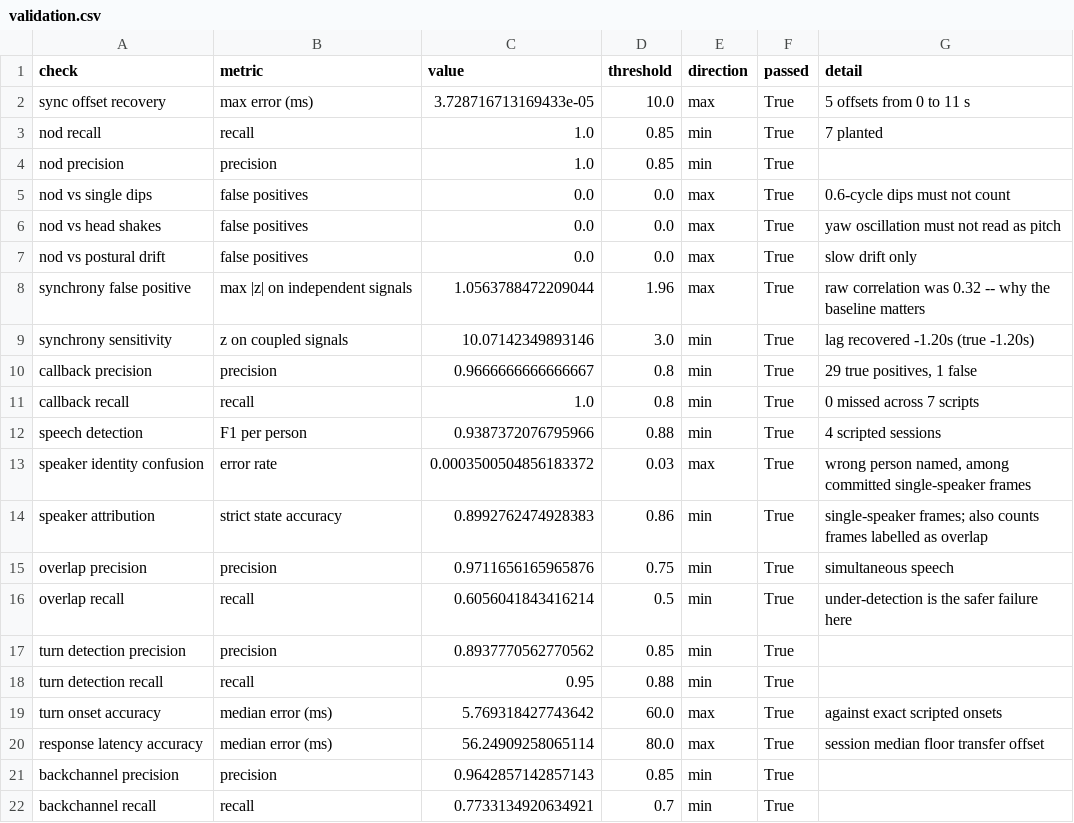
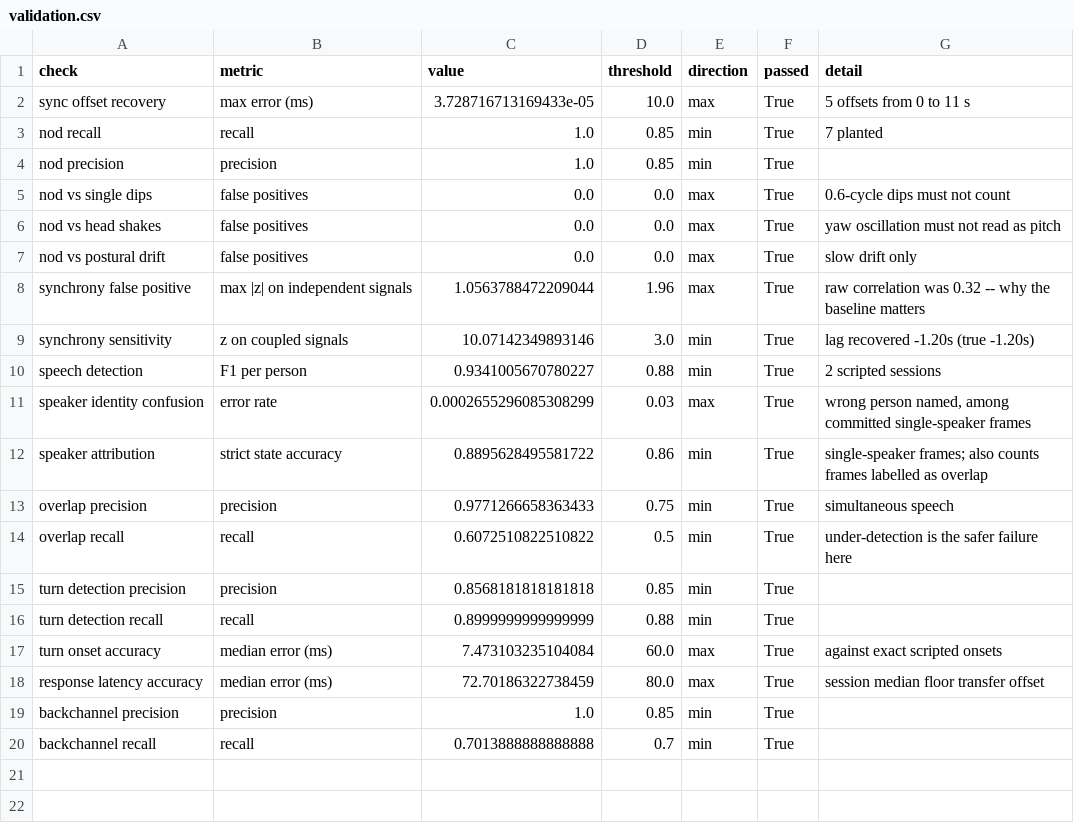
Before and after one commit to alexmueller07/conversationalist-lab-research, a CSV file: validation/validation.csv, drawn as a sheet.

```diff
--- a/validation/validation.csv
+++ b/validation/validation.csv
@@ -9,14 +9,12 @@ synchrony false positive,max |z| on independent signals,1.0563788472209044,1.96,
 synchrony sensitivity,z on coupled signals,10.07142349893146,3.0,min,True,lag recovered -1.20s (true -1.20s)
-callback precision,precision,0.9666666666666667,0.8,min,True,"29 true positives, 1 false"
-callback recall,recall,1.0,0.8,min,True,0 missed across 7 scripts
-speech detection,F1 per person,0.9387372076795966,0.88,min,True,4 scripted sessions
-speaker identity confusion,error rate,0.0003500504856183372,0.03,max,True,"wrong person named, among committed single-speaker frames"
-speaker attribution,strict state accuracy,0.8992762474928383,0.86,min,True,single-speaker frames; also counts frames labelled as overlap
-overlap precision,precision,0.9711656165965876,0.75,min,True,simultaneous speech
-overlap recall,recall,0.6056041843416214,0.5,min,True,under-detection is the safer failure here
-turn detection precision,precision,0.8937770562770562,0.85,min,True,
-turn detection recall,recall,0.95,0.88,min,True,
-turn onset accuracy,median error (ms),5.769318427743642,60.0,max,True,against exact scripted onsets
-response latency accuracy,median error (ms),56.24909258065114,80.0,max,True,session median floor transfer offset
-backchannel precision,precision,0.9642857142857143,0.85,min,True,
-backchannel recall,recall,0.7733134920634921,0.7,min,True,
+speech detection,F1 per person,0.9341005670780227,0.88,min,True,2 scripted sessions
+speaker identity confusion,error rate,0.0002655296085308299,0.03,max,True,"wrong person named, among committed single-speaker frames"
+speaker attribution,strict state accuracy,0.8895628495581722,0.86,min,True,single-speaker frames; also counts frames labelled as overlap
+overlap precision,precision,0.9771266658363433,0.75,min,True,simultaneous speech
+overlap recall,recall,0.6072510822510822,0.5,min,True,under-detection is the safer failure here
+turn detection precision,precision,0.8568181818181818,0.85,min,True,
+turn detection recall,recall,0.8999999999999999,0.88,min,True,
+turn onset accuracy,median error (ms),7.473103235104084,60.0,max,True,against exact scripted onsets
+response latency accuracy,median error (ms),72.70186322738459,80.0,max,True,session median floor transfer offset
+backchannel precision,precision,1.0,0.85,min,True,
+backchannel recall,recall,0.7013888888888888,0.7,min,True,
```
Also changed, not shown: 11 other files.
